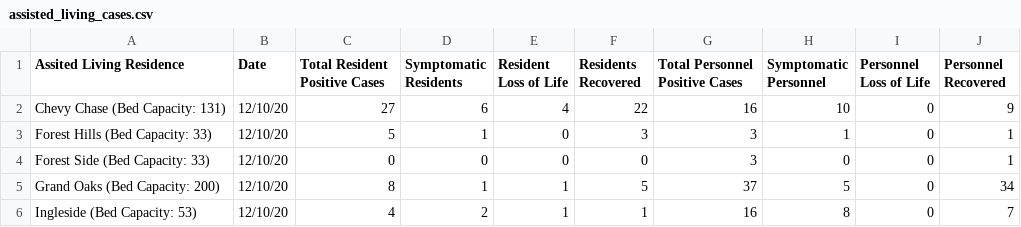
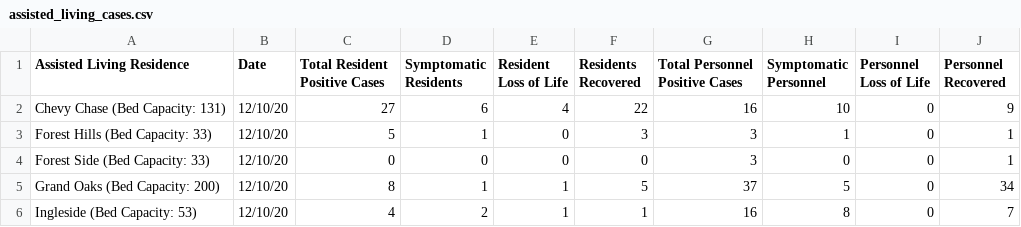
Before and after one commit to rstahlin/rstahlin.github.io, a CSV file: assisted_living_cases.csv, drawn as a sheet; only a part is shown.

Commit message:
fixed typo in al cases

```diff
--- a/assisted_living_cases.csv
+++ b/assisted_living_cases.csv
@@ -1,2 +1,2 @@
-Assited Living Residence,Date,Total Resident Positive Cases,Symptomatic Residents,Resident Loss of Life,Residents Recovered,Total Personnel Positive Cases,Symptomatic Personnel,Personnel Loss of Life,Personnel Recovered
+Assisted Living Residence,Date,Total Resident Positive Cases,Symptomatic Residents,Resident Loss of Life,Residents Recovered,Total Personnel Positive Cases,Symptomatic Personnel,Personnel Loss of Life,Personnel Recovered
 Chevy Chase (Bed Capacity: 131),12/10/20,27,6,4,22,16,10,0,9
```
